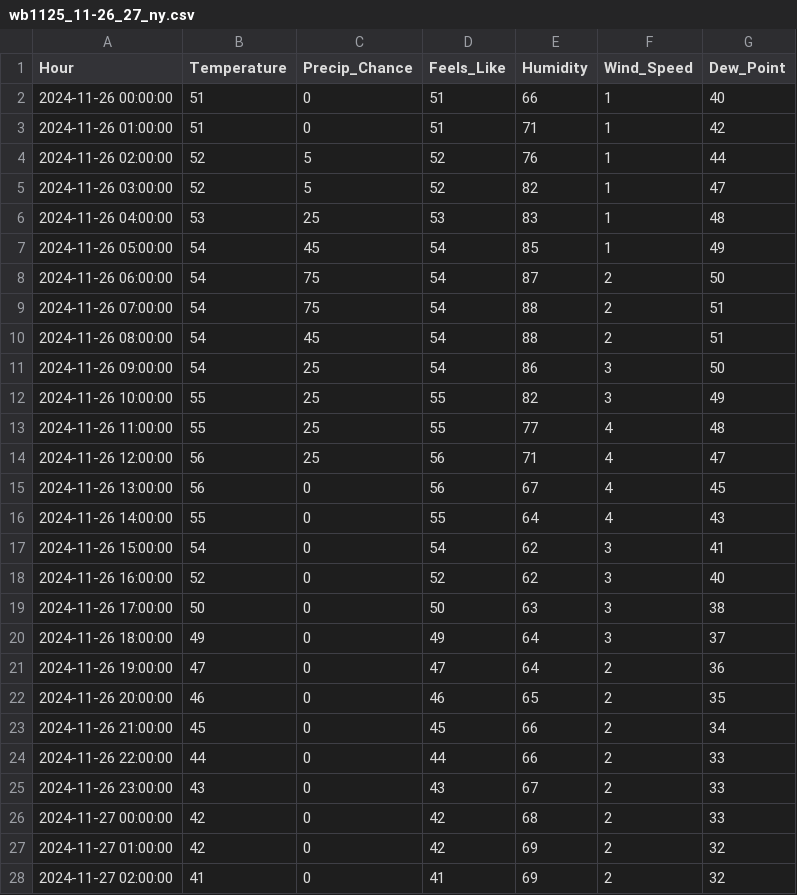
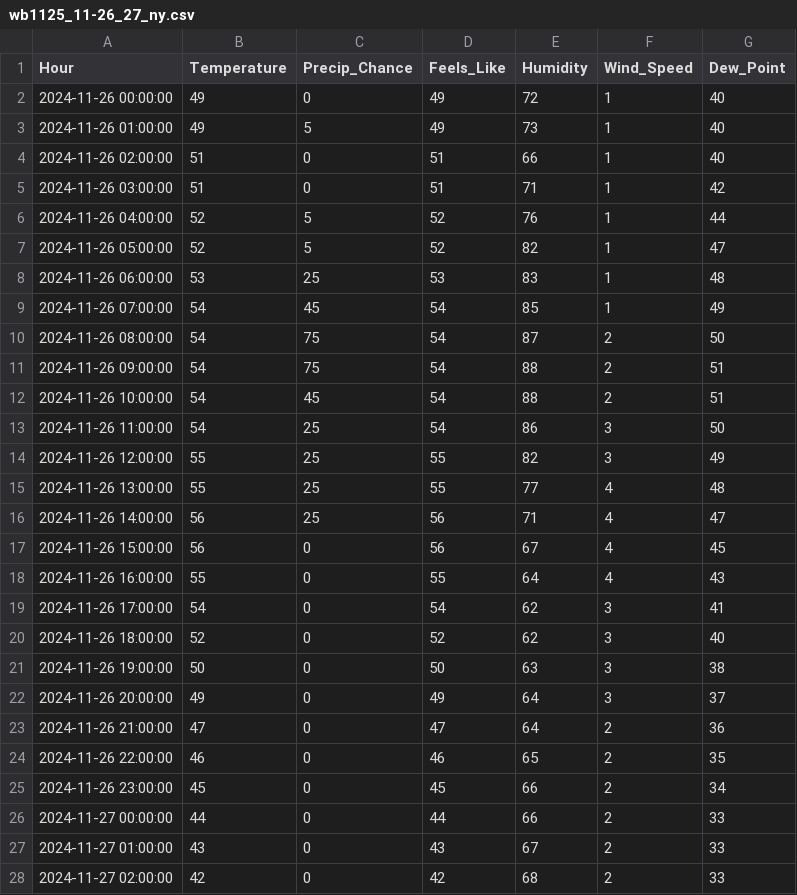
Before and after one commit to JonCelebi/Forecasting_Scrapping, a CSV file: forecasts_11-25/wb1125_11-26_27_ny.csv, drawn as a sheet; only a part is shown; the diff covers the shown part only.

Commit message:
Update wb1125_11-26_27_ny.csv

```diff
--- a/forecasts_11-25/wb1125_11-26_27_ny.csv
+++ b/forecasts_11-25/wb1125_11-26_27_ny.csv
@@ -1,28 +1,28 @@
 Hour,Temperature,Precip_Chance,Feels_Like,Humidity,Wind_Speed,Dew_Point
-2024-11-26 00:00:00,51,0,51,66,1,40
-2024-11-26 01:00:00,51,0,51,71,1,42
-2024-11-26 02:00:00,52,5,52,76,1,44
-2024-11-26 03:00:00,52,5,52,82,1,47
-2024-11-26 04:00:00,53,25,53,83,1,48
-2024-11-26 05:00:00,54,45,54,85,1,49
-2024-11-26 06:00:00,54,75,54,87,2,50
-2024-11-26 07:00:00,54,75,54,88,2,51
-2024-11-26 08:00:00,54,45,54,88,2,51
-2024-11-26 09:00:00,54,25,54,86,3,50
-2024-11-26 10:00:00,55,25,55,82,3,49
-2024-11-26 11:00:00,55,25,55,77,4,48
-2024-11-26 12:00:00,56,25,56,71,4,47
-2024-11-26 13:00:00,56,0,56,67,4,45
-2024-11-26 14:00:00,55,0,55,64,4,43
-2024-11-26 15:00:00,54,0,54,62,3,41
-2024-11-26 16:00:00,52,0,52,62,3,40
-2024-11-26 17:00:00,50,0,50,63,3,38
-2024-11-26 18:00:00,49,0,49,64,3,37
-2024-11-26 19:00:00,47,0,47,64,2,36
-2024-11-26 20:00:00,46,0,46,65,2,35
-2024-11-26 21:00:00,45,0,45,66,2,34
-2024-11-26 22:00:00,44,0,44,66,2,33
-2024-11-26 23:00:00,43,0,43,67,2,33
-2024-11-27 00:00:00,42,0,42,68,2,33
-2024-11-27 01:00:00,42,0,42,69,2,32
-2024-11-27 02:00:00,41,0,41,69,2,32
+2024-11-26 00:00:00,49,0,49,72,1,40
+2024-11-26 01:00:00,49,5,49,73,1,40
+2024-11-26 02:00:00,51,0,51,66,1,40
+2024-11-26 03:00:00,51,0,51,71,1,42
+2024-11-26 04:00:00,52,5,52,76,1,44
+2024-11-26 05:00:00,52,5,52,82,1,47
+2024-11-26 06:00:00,53,25,53,83,1,48
+2024-11-26 07:00:00,54,45,54,85,1,49
+2024-11-26 08:00:00,54,75,54,87,2,50
+2024-11-26 09:00:00,54,75,54,88,2,51
+2024-11-26 10:00:00,54,45,54,88,2,51
+2024-11-26 11:00:00,54,25,54,86,3,50
+2024-11-26 12:00:00,55,25,55,82,3,49
+2024-11-26 13:00:00,55,25,55,77,4,48
+2024-11-26 14:00:00,56,25,56,71,4,47
+2024-11-26 15:00:00,56,0,56,67,4,45
+2024-11-26 16:00:00,55,0,55,64,4,43
+2024-11-26 17:00:00,54,0,54,62,3,41
+2024-11-26 18:00:00,52,0,52,62,3,40
+2024-11-26 19:00:00,50,0,50,63,3,38
+2024-11-26 20:00:00,49,0,49,64,3,37
+2024-11-26 21:00:00,47,0,47,64,2,36
+2024-11-26 22:00:00,46,0,46,65,2,35
+2024-11-26 23:00:00,45,0,45,66,2,34
+2024-11-27 00:00:00,44,0,44,66,2,33
+2024-11-27 01:00:00,43,0,43,67,2,33
+2024-11-27 02:00:00,42,0,42,68,2,33
```
Also changed, not shown: 60 edited cells elsewhere in this file.
